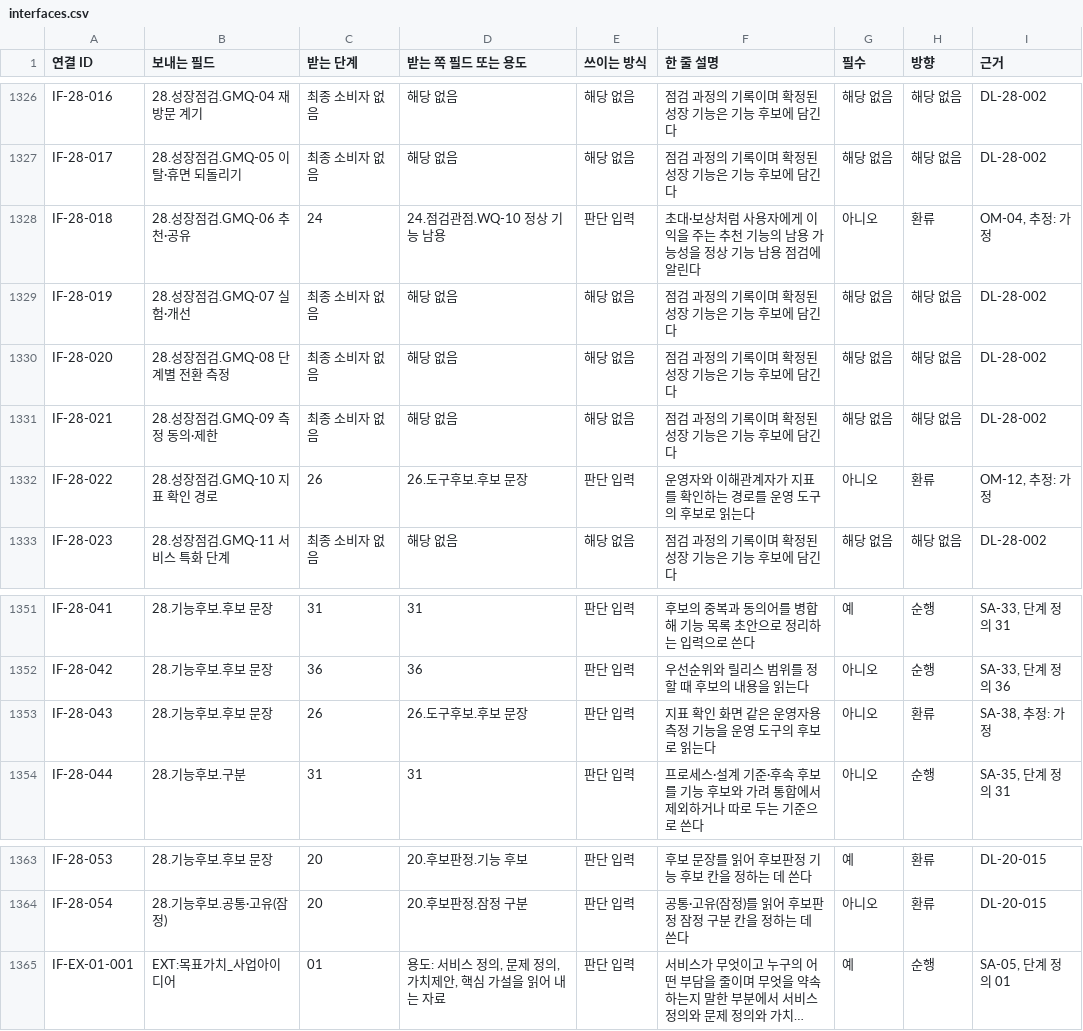
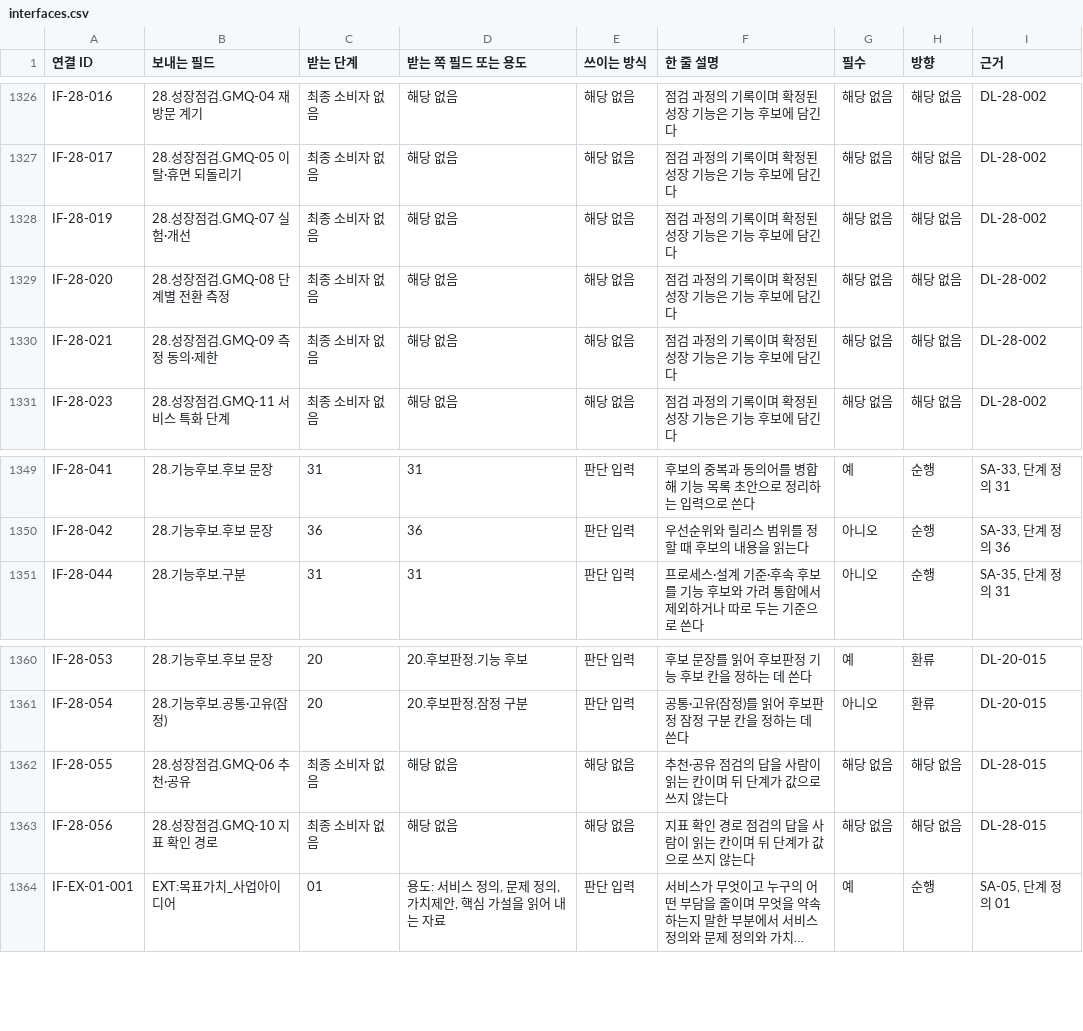
Before and after one commit to stimpaked/Git_Test_Project, a CSV file: tools/data/interfaces.csv, drawn as a sheet; only a part is shown, gaps mark what is left out; long unchanged cells end in …; removed rows and columns are numbered as before the commit, all else as after; the diff names each change by its address in the sheet, - before the commit and + after, or states it on an @@ line.

```diff
--- a/tools/data/interfaces.csv
+++ b/tools/data/interfaces.csv
-row 1328: IF-28-018 | 28.성장점검.GMQ-06 추천·공유 | 24 | 24.점검관점.WQ-10 정상 기능 남용 | 판단 입력 | 초대·보상처럼 사용자에게 이익을 주는 추천 기능의 남용 가능성을 정상 기능 남용 점검에 알린다 | 아니오 | 환류 | OM-04, 추정: 가정
-row 1332: IF-28-022 | 28.성장점검.GMQ-10 지표 확인 경로 | 26 | 26.도구후보.후보 문장 | 판단 입력 | 운영자와 이해관계자가 지표를 확인하는 경로를 운영 도구의 후보로 읽는다 | 아니오 | 환류 | OM-12, 추정: 가정
-row 1353: IF-28-043 | 28.기능후보.후보 문장 | 26 | 26.도구후보.후보 문장 | 판단 입력 | 지표 확인 화면 같은 운영자용 측정 기능을 운영 도구의 후보로 읽는다 | 아니오 | 환류 | SA-38, 추정: 가정
+row 1362: IF-28-055 | 28.성장점검.GMQ-06 추천·공유 | 최종 소비자 없음 | 해당 없음 | 해당 없음 | 추천·공유 점검의 답을 사람이 읽는 칸이며 뒤 단계가 값으로 쓰지 않는다 | 해당 없음 | 해당 없음 | DL-28-015
+row 1363: IF-28-056 | 28.성장점검.GMQ-10 지표 확인 경로 | 최종 소비자 없음 | 해당 없음 | 해당 없음 | 지표 확인 경로 점검의 답을 사람이 읽는 칸이며 뒤 단계가 값으로 쓰지 않는다 | 해당 없음 | 해당 없음 | DL-28-015
```
Also changed, not shown: 3 other files.
